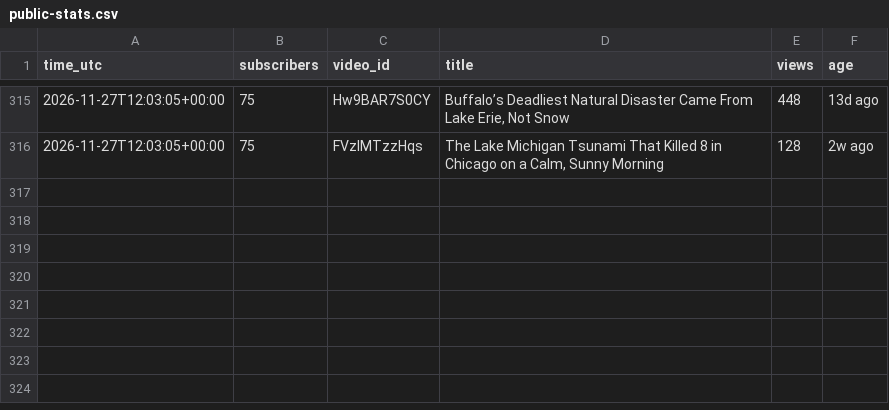
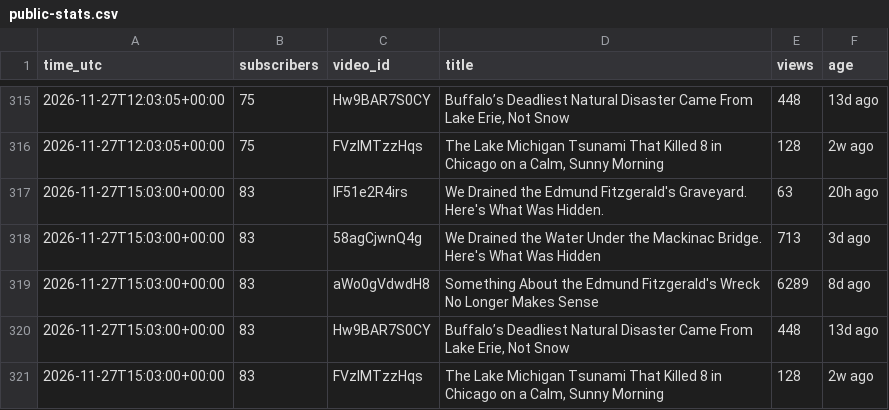
Before and after one commit to AlameenSakiru/YouTube-, a CSV file: tracker/public-stats.csv, drawn as a sheet; only a part is shown, gaps mark what is left out; the diff names each change by its address in the sheet, - before the commit and + after, or states it on an @@ line.

```diff
--- a/tracker/public-stats.csv
+++ b/tracker/public-stats.csv
+row 317: 2026-11-27T15:03:00+00:00 | 83 | IF51e2R4irs | We Drained the Edmund Fitzgerald's Graveyard. Here's What Was Hidden. | 63 | 20h ago
+row 318: 2026-11-27T15:03:00+00:00 | 83 | 58agCjwnQ4g | We Drained the Water Under the Mackinac Bridge. Here's What Was Hidden | 713 | 3d ago
+row 319: 2026-11-27T15:03:00+00:00 | 83 | aWo0gVdwdH8 | Something About the Edmund Fitzgerald's Wreck No Longer Makes Sense | 6289 | 8d ago
+row 320: 2026-11-27T15:03:00+00:00 | 83 | Hw9BAR7S0CY | Buffalo’s Deadliest Natural Disaster Came From Lake Erie, Not Snow | 448 | 13d ago
+row 321: 2026-11-27T15:03:00+00:00 | 83 | FVzIMTzzHqs | The Lake Michigan Tsunami That Killed 8 in Chicago on a Calm, Sunny Morning | 128 | 2w ago
```
